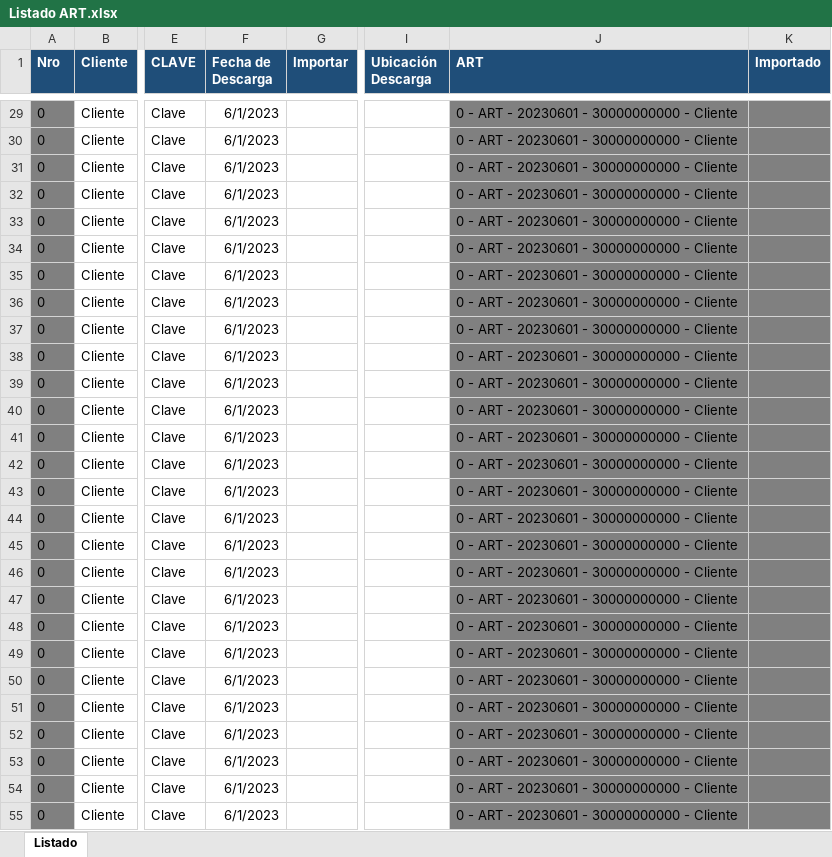
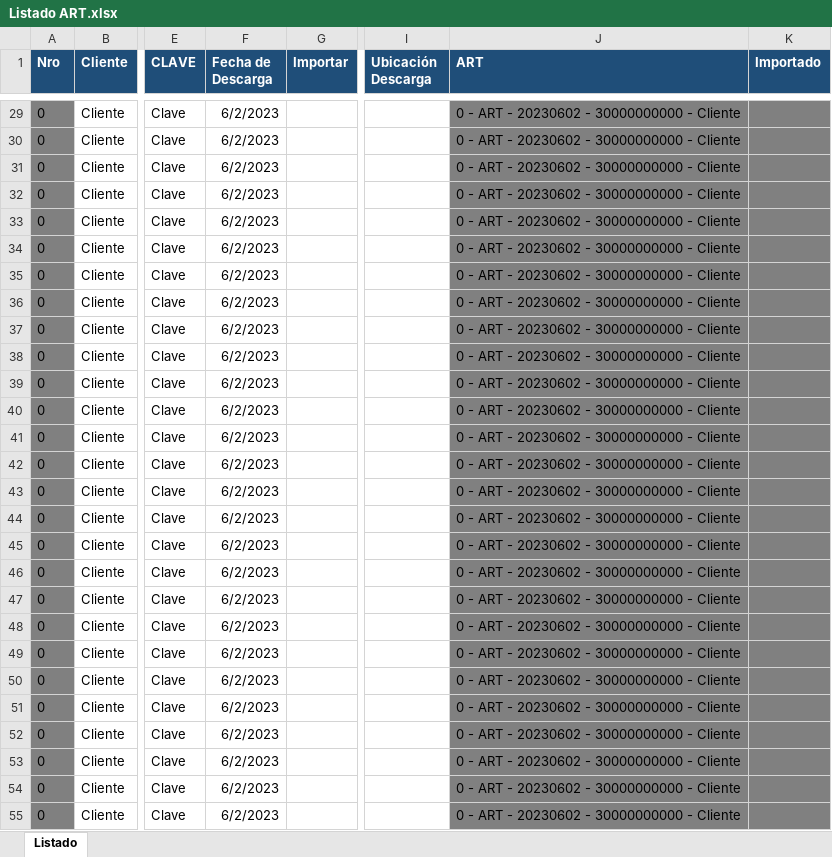
Before and after one commit to abustosp/Descarga-de-Alicuota-de-ART-y-Carga-a-F931, an Excel workbook: Listado ART.xlsx, sheet Listado, drawn as a sheet; only a part is shown, gaps mark what is left out; values as stored, in another font and other column widths than the file's, no borders; the diff covers the shown part only; the diff names each change by its address in the sheet, - before the commit and + after, or states it on an @@ line.

```diff
--- a/Listado ART.xlsx (sheet Listado)
+++ b/Listado ART.xlsx (sheet Listado)
-F29:F55 (Fecha de Descarga): 6/1/2023
+F29:F55 (Fecha de Descarga): 6/2/2023
-J29:J55 (ART): 0 - ART - 20230601 - 30000000000 - Cliente
+J29:J55 (ART): 0 - ART - 20230602 - 30000000000 - Cliente
```
Also changed, not shown: 148 edited cells elsewhere in this sheet, formulas that keep their value.
